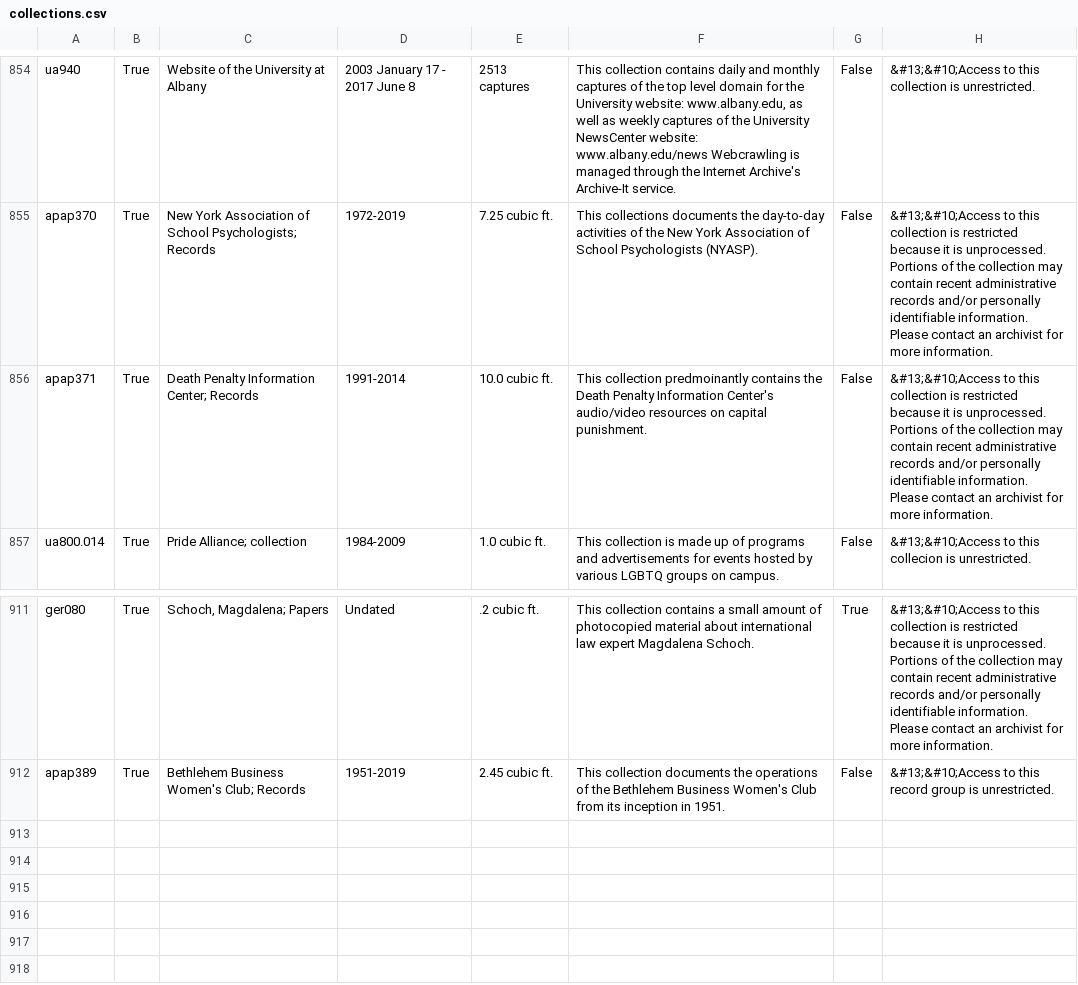
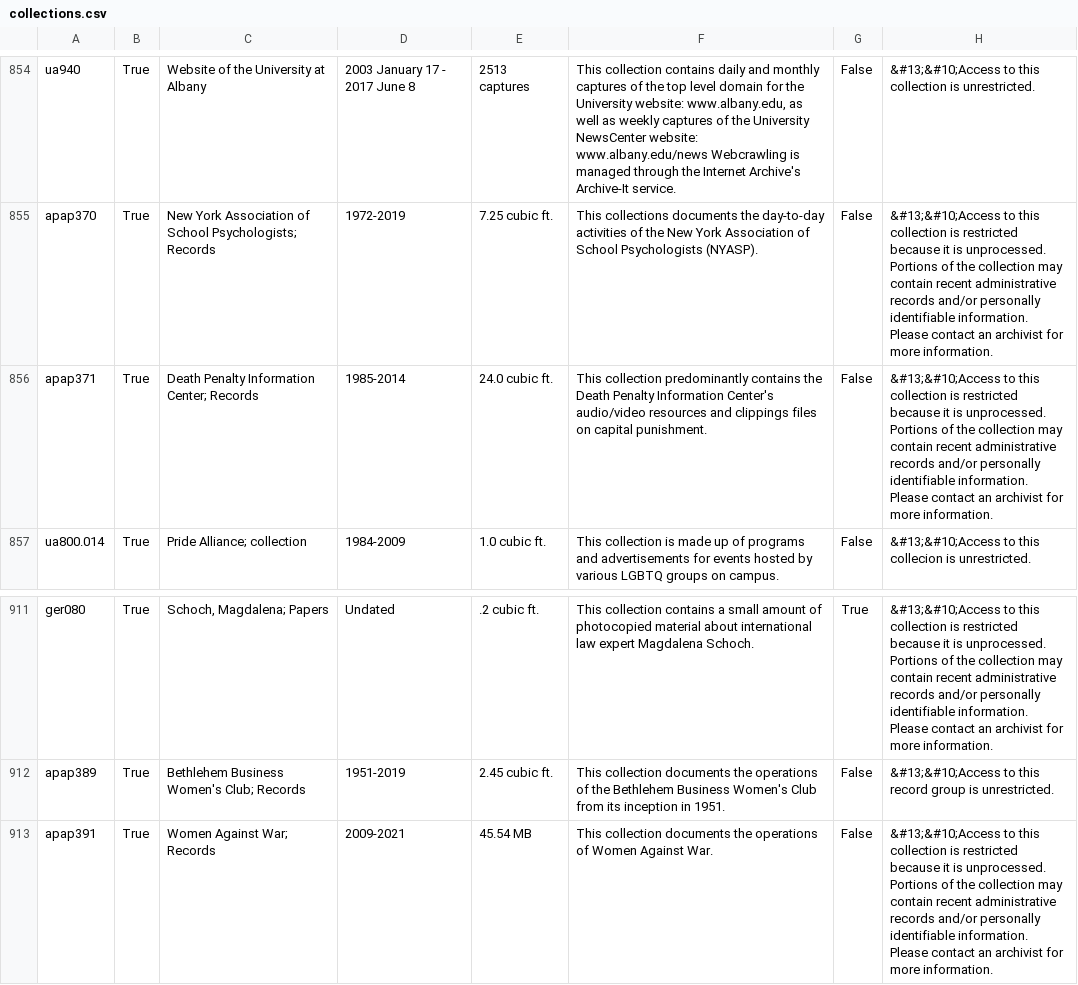
Before and after one commit to UAlbanyArchives/collections, a CSV file: staticData/collections.csv, drawn as a sheet; only a part is shown, gaps mark what is left out.

Commit message:
modified collections exported from ArchivesSpace

```diff
--- a/staticData/collections.csv
+++ b/staticData/collections.csv
@@ -858,3 +858,3 @@ ua940|True|Website of the University at Albany|2003 January 17 - 2017 June 8|251
 apap370|True|New York Association of School Psychologists; Records|1972-2019|7.25 cubic ft.|This collections documents the day-to-day activities of the New York Association of School Psychologists (NYASP). |False|&#13;&#10;Access to this collection is restricted because it is unprocessed. Portions of the collection may contain recent administrative records and/or personally identifiable information. Please contact an archivist for more information.
-apap371|True|Death Penalty Information Center; Records|1991-2014|10.0 cubic ft.|This collection predmoinantly contains the Death Penalty Information Center's audio/video resources on capital punishment. |False|&#13;&#10;Access to this collection is restricted because it is unprocessed. Portions of the collection may contain recent administrative records and/or personally identifiable information. Please contact an archivist for more information.
+apap371|True|Death Penalty Information Center; Records|1985-2014|24.0 cubic ft.|This collection predominantly contains the Death Penalty Information Center's audio/video resources and clippings files on capital punishment. |False|&#13;&#10;Access to this collection is restricted because it is unprocessed. Portions of the collection may contain recent administrative records and/or personally identifiable information. Please contact an archivist for more information.
 ua800.014|True|Pride Alliance; collection|1984-2009|1.0 cubic ft.|This collection is made up of programs and advertisements for events hosted by various LGBTQ groups on campus. |False|&#13;&#10;Access to this collecion is unrestricted.
@@ -915 +915,2 @@ ger080|True|Schoch, Magdalena; Papers|Undated|.2 cubic ft.|This collection conta
 apap389|True|Bethlehem Business Women's Club; Records|1951-2019|2.45 cubic ft.|This collection documents the operations of the Bethlehem Business Women's Club from its inception in 1951.|False|&#13;&#10;Access to this record group is unrestricted.
+apap391|True|Women Against War; Records|2009-2021|45.54 MB|This collection documents the operations of Women Against War.|False|&#13;&#10;Access to this collection is restricted because it is unprocessed. Portions of the collection may contain recent administrative records and/or personally identifiable information. Please contact an archivist for more information.
```
Also changed, not shown: staticData/subjects.csv, 6 other files.
